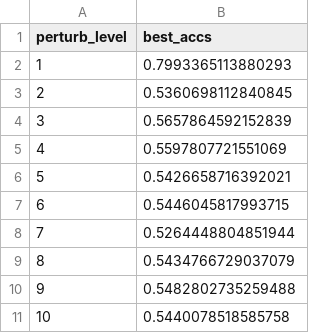
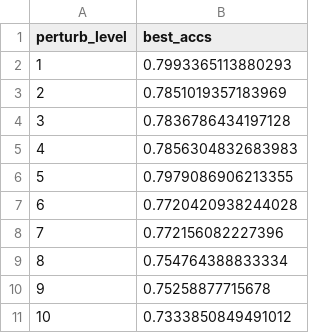
Before and after one commit to federicoarenasl/BoVW-ResNet18-Robustness-Evaluation, a CSV file: output/bovw/robustness/5_1/full_split_2/robustness_results_5_1.csv, drawn as a sheet.

```diff
--- a/output/bovw/robustness/5_1/full_split_2/robustness_results_5_1.csv
+++ b/output/bovw/robustness/5_1/full_split_2/robustness_results_5_1.csv
@@ -2,10 +2,10 @@ perturb_level,best_accs
 1,0.7993365113880293
-2,0.5360698112840845
-3,0.5657864592152839
-4,0.5597807721551069
-5,0.5426658716392021
-6,0.5446045817993715
-7,0.5264448804851944
-8,0.5434766729037079
-9,0.5482802735259488
-10,0.5440078518585758
+2,0.7851019357183969
+3,0.7836786434197128
+4,0.7856304832683983
+5,0.7979086906213355
+6,0.7720420938244028
+7,0.772156082227396
+8,0.754764388833334
+9,0.75258877715678
+10,0.7333850849491012
```
Also changed, not shown: output/bovw/robustness/5_1/full_split_1/robustness_results_5_1.csv, output/bovw/robustness/5_1/full_split_3/robustness_results_5_1.csv, 6 other files.
